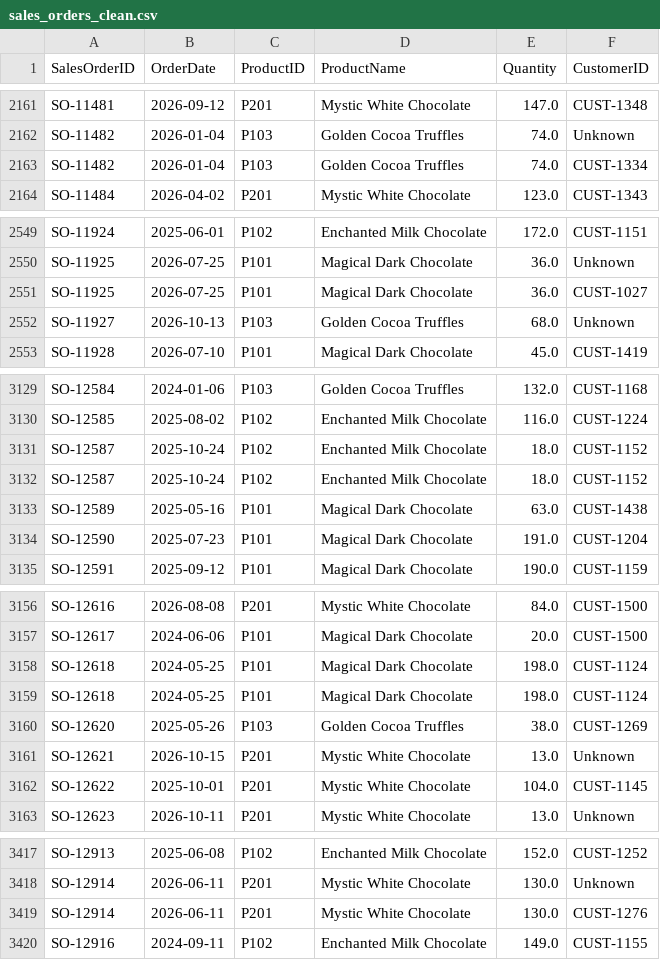
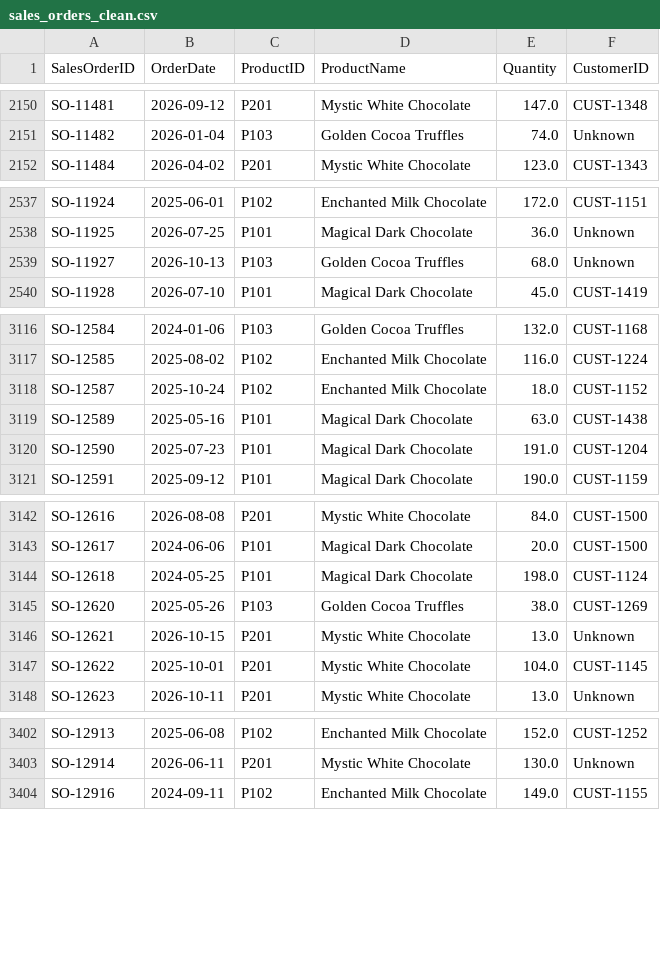
Before and after one commit to RakhiMete/supply-chain-inventory-analytics, a CSV file: data/cleaned/sales_orders_clean.csv, drawn as a sheet; only a part is shown, gaps mark what is left out; the diff covers the shown part only; the diff names each change by its address in the sheet, - before the commit and + after, or states it on an @@ line.

```diff
--- a/data/cleaned/sales_orders_clean.csv
+++ b/data/cleaned/sales_orders_clean.csv
-row 2163: SO-11482 | 2026-01-04 | P103 | Golden Cocoa Truffles | 74.0 | CUST-1334
-row 2551: SO-11925 | 2026-07-25 | P101 | Magical Dark Chocolate | 36.0 | CUST-1027
-row 3132: SO-12587 | 2025-10-24 | P102 | Enchanted Milk Chocolate | 18.0 | CUST-1152
-row 3159: SO-12618 | 2024-05-25 | P101 | Magical Dark Chocolate | 198.0 | CUST-1124
-row 3419: SO-12914 | 2026-06-11 | P201 | Mystic White Chocolate | 130.0 | CUST-1276
```
Also changed, not shown: 15 removed rows elsewhere in this file, data/cleaned/purchase_orders_clean.csv, data/cleaned/shipment_tracking_clean.csv, 23 other files.
